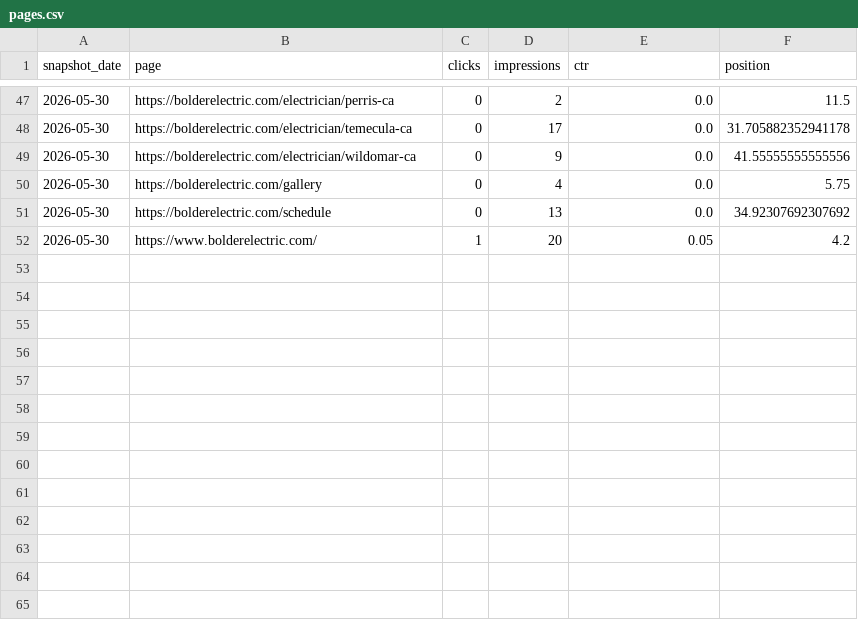
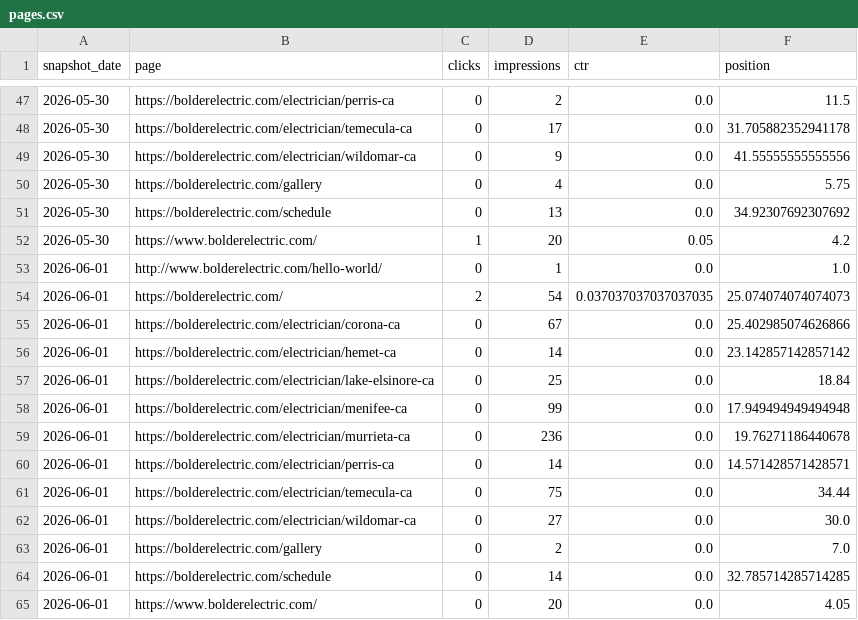
Before and after one commit to heringpm/bolder_electric, a CSV file: data/search-console/history/pages.csv, drawn as a sheet; only a part is shown, gaps mark what is left out.

Commit message:
Update SEO pages and Search Console exports

```diff
--- a/data/search-console/history/pages.csv
+++ b/data/search-console/history/pages.csv
@@ -52 +52,14 @@ snapshot_date,page,clicks,impressions,ctr,position
 2026-05-30,https://www.bolderelectric.com/,1,20,0.05,4.2
+2026-06-01,http://www.bolderelectric.com/hello-world/,0,1,0.0,1.0
+2026-06-01,https://bolderelectric.com/,2,54,0.037037037037037035,25.074074074074073
+2026-06-01,https://bolderelectric.com/electrician/corona-ca,0,67,0.0,25.402985074626866
+2026-06-01,https://bolderelectric.com/electrician/hemet-ca,0,14,0.0,23.142857142857142
+2026-06-01,https://bolderelectric.com/electrician/lake-elsinore-ca,0,25,0.0,18.84
+2026-06-01,https://bolderelectric.com/electrician/menifee-ca,0,99,0.0,17.949494949494948
+2026-06-01,https://bolderelectric.com/electrician/murrieta-ca,0,236,0.0,19.76271186440678
+2026-06-01,https://bolderelectric.com/electrician/perris-ca,0,14,0.0,14.571428571428571
+2026-06-01,https://bolderelectric.com/electrician/temecula-ca,0,75,0.0,34.44
+2026-06-01,https://bolderelectric.com/electrician/wildomar-ca,0,27,0.0,30.0
+2026-06-01,https://bolderelectric.com/gallery,0,2,0.0,7.0
+2026-06-01,https://bolderelectric.com/schedule,0,14,0.0,32.785714285714285
+2026-06-01,https://www.bolderelectric.com/,0,20,0.0,4.05
```
Also changed, not shown: data/search-console/history/countries.csv, data/search-console/history/daily.csv, 11 other files.
